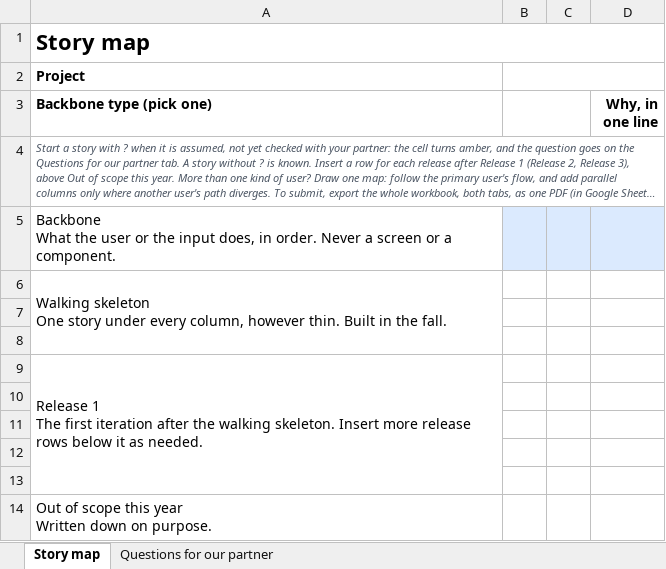
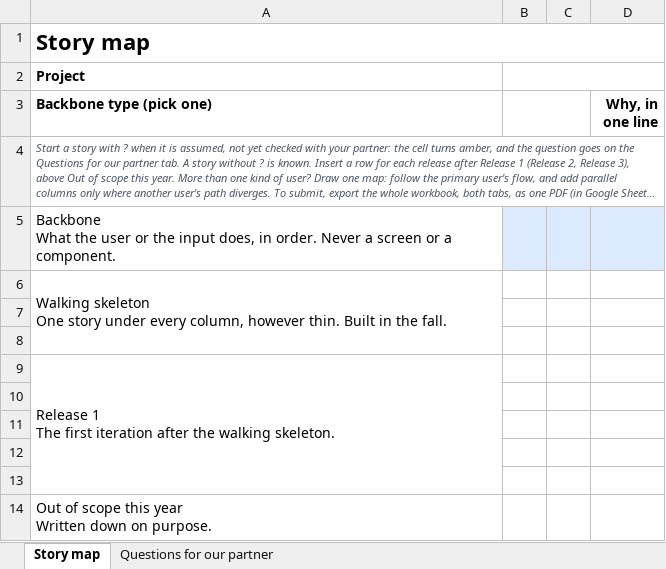
Before and after one commit to adulbrich/cs-capstone-handbook, an Excel workbook: public/story-map-template.xlsx, sheet Story map, drawn as a sheet; long unchanged cells end in …; values as stored, in another font and other column widths than the file's, no borders; conditional formats not drawn; the diff names each change by its address in the sheet, - before the commit and + after, or states it on an @@ line.

```diff
--- a/public/story-map-template.xlsx (sheet Story map)
+++ b/public/story-map-template.xlsx (sheet Story map)
-A9 (Backbone type (pick one)): …walking skeleton. Insert more release rows below it as needed.
+A9 (Backbone type (pick one)): …walking skeleton.
```
Also changed, not shown: 1 other file.
